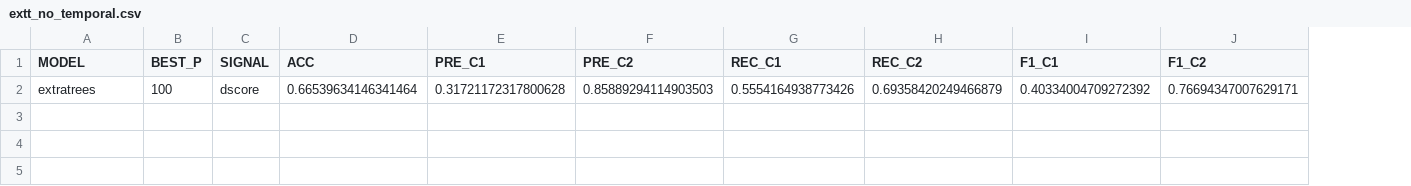
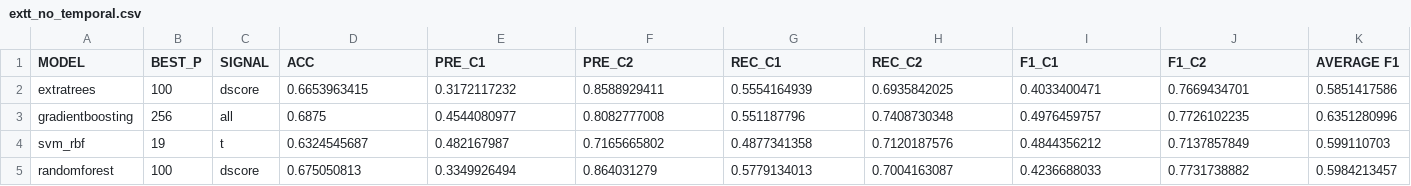
Before and after one commit to MikeMpapa/Sequence-Learning-Cognive-Task-EEG-Performance-Prediction, a CSV file: Results/extt_no_temporal.csv, drawn as a sheet; the diff names each change by its address in the sheet, - before the commit and + after, or states it on an @@ line.

Commit message:
new branch on clean data

```diff
--- a/Results/extt_no_temporal.csv
+++ b/Results/extt_no_temporal.csv
+column K (AVERAGE F1), row 2: 0.5851417586
-D2 (ACC): 0.66539634146341464
+D2 (ACC): 0.6653963415
-E2 (PRE_C1): 0.31721172317800628
+E2 (PRE_C1): 0.3172117232
-F2 (PRE_C2): 0.85889294114903503
+F2 (PRE_C2): 0.8588929411
-G2 (REC_C1): 0.5554164938773426
+G2 (REC_C1): 0.5554164939
-H2 (REC_C2): 0.69358420249466879
+H2 (REC_C2): 0.6935842025
-I2 (F1_C1): 0.40334004709272392
+I2 (F1_C1): 0.4033400471
-J2 (F1_C2): 0.76694347007629171
+J2 (F1_C2): 0.7669434701
+row 3: gradientboosting | 256 | all | 0.6875 | 0.4544080977 | 0.8082777008 | 0.551187796 | 0.7408730348 | 0.4976459757 | 0.7726102235 | 0.6351280996
+row 4: svm_rbf | 19 | t | 0.6324545687 | 0.482167987 | 0.7165665802 | 0.4877341358 | 0.7120187576 | 0.4844356212 | 0.7137857849 | 0.599110703
+row 5: randomforest | 100 | dscore | 0.675050813 | 0.3349926494 | 0.864031279 | 0.5779134013 | 0.7004163087 | 0.4236688033 | 0.7731738882 | 0.5984213457
```
Also changed, not shown: 25 other files.
